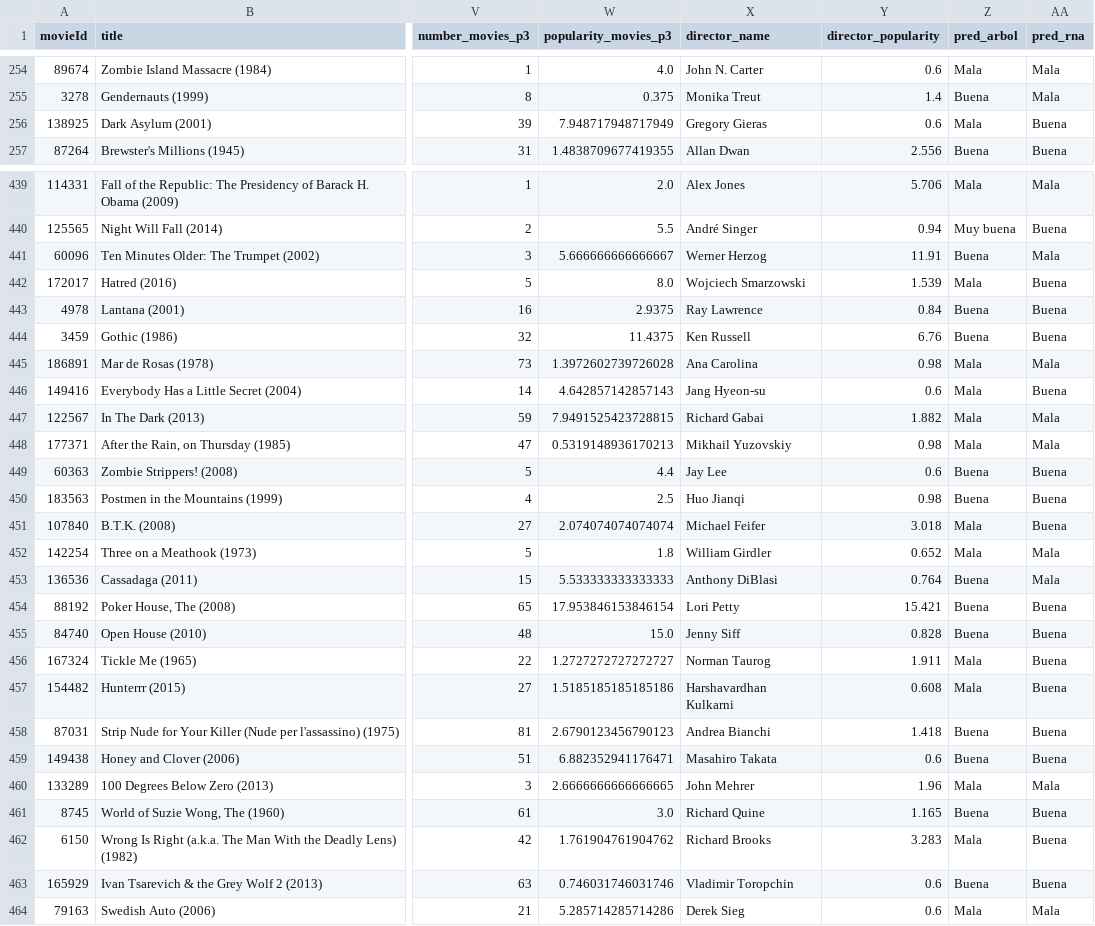
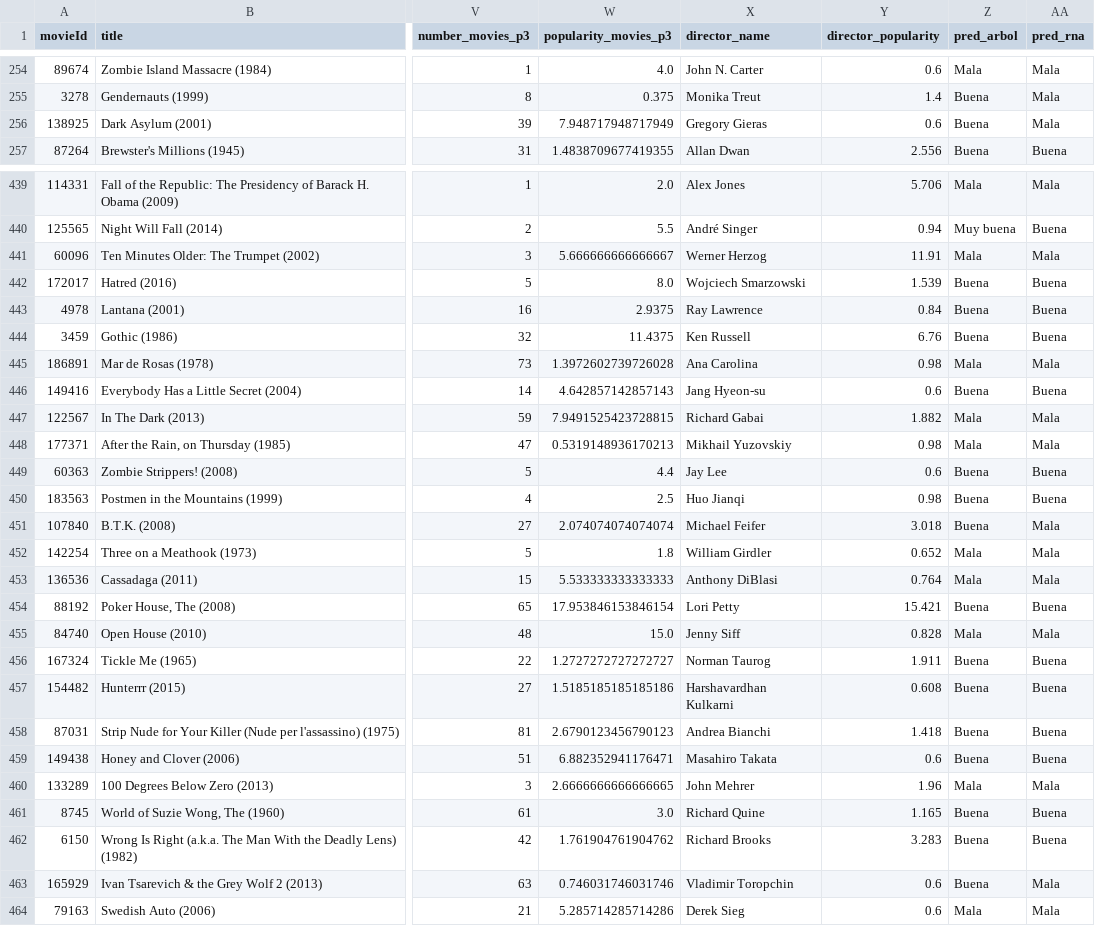
Before and after one commit to ciconid/proyecto-IA, a CSV file: claude-proyecto/claude-predicciones_test.csv, drawn as a sheet; only a part is shown, gaps mark what is left out; the diff covers the shown part only; the diff names each change by its address in the sheet, - before the commit and + after, or states it on an @@ line.

```diff
--- a/claude-proyecto/claude-predicciones_test.csv
+++ b/claude-proyecto/claude-predicciones_test.csv
-Z256 (pred_arbol): Mala
+Z256 (pred_arbol): Buena
-AA256 (pred_rna): Buena
+AA256 (pred_rna): Mala
-Z441 (pred_arbol): Buena
+Z441 (pred_arbol): Mala
-Z442 (pred_arbol): Mala
+Z442 (pred_arbol): Buena
-Z446 (pred_arbol): Mala
+Z446 (pred_arbol): Buena
-Z451 (pred_arbol): Mala
+Z451 (pred_arbol): Buena
-AA451 (pred_rna): Buena
+AA451 (pred_rna): Mala
-Z453 (pred_arbol): Buena
+Z453 (pred_arbol): Mala
-Z455 (pred_arbol): Buena
+Z455 (pred_arbol): Mala
-AA455 (pred_rna): Buena
+AA455 (pred_rna): Mala
-Z456:Z457 (pred_arbol): Mala
+Z456:Z457 (pred_arbol): Buena
-Z462 (pred_arbol): Mala
+Z462 (pred_arbol): Buena
-AA463 (pred_rna): Buena
+AA463 (pred_rna): Mala
```
Also changed, not shown: 138 edited cells elsewhere in this file, 7 other files.
